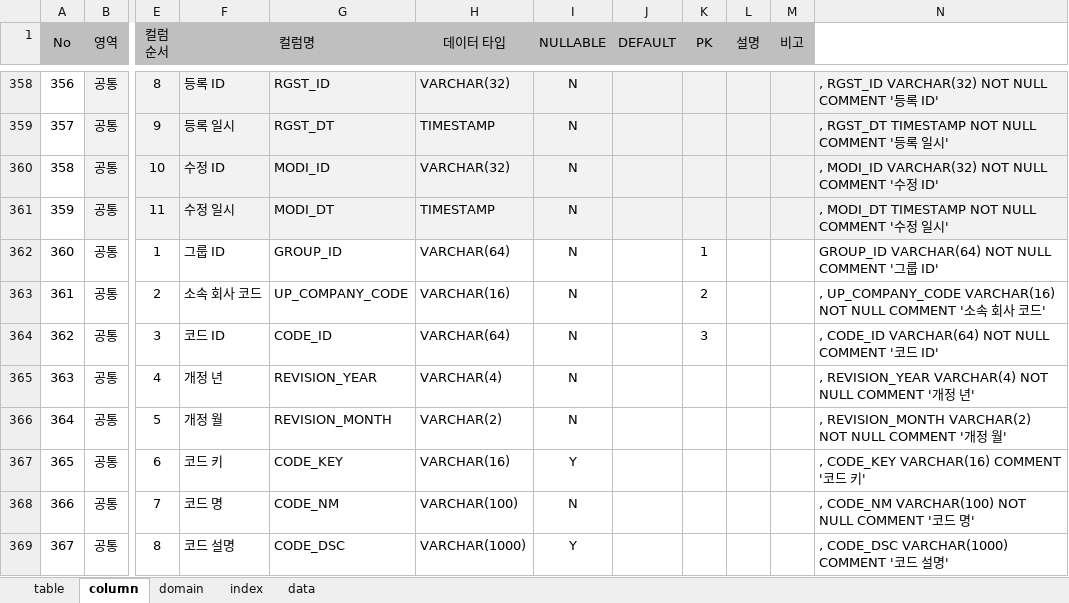
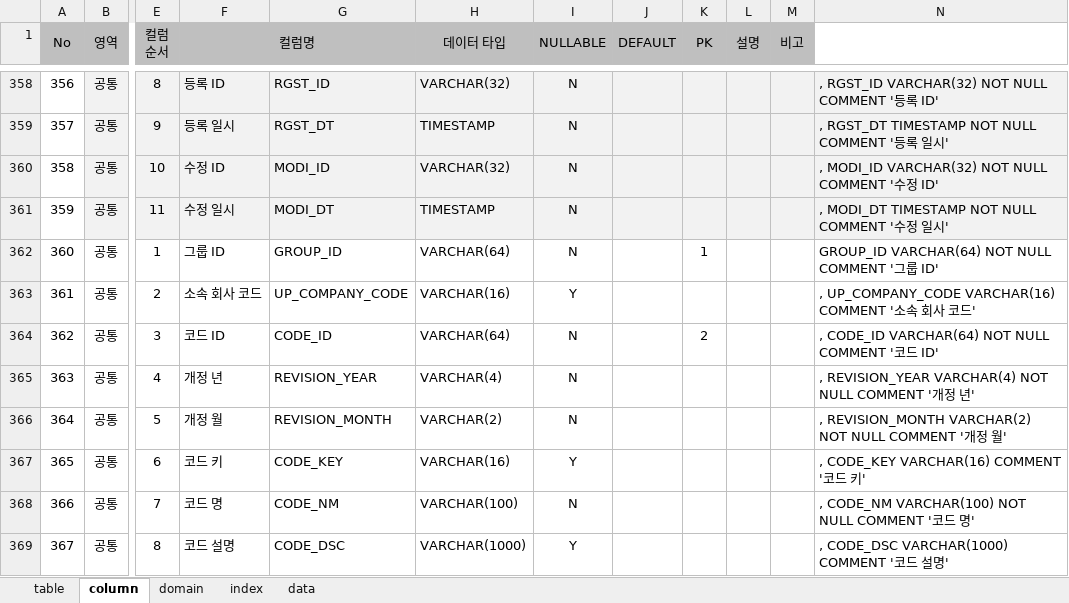
Before and after one commit to jinix55/SubProjsct, an Excel workbook: SubProject/script/table.xlsx, sheet column, drawn as a sheet; only a part is shown, gaps mark what is left out; values as stored, in another font and other column widths than the file's, no borders; the diff names each change by its address in the sheet, - before the commit and + after, or states it on an @@ line.

```diff
--- a/SubProject/script/table.xlsx (sheet column)
+++ b/SubProject/script/table.xlsx (sheet column)
-I363 (NULLABLE): N
+I363 (NULLABLE): Y
-K363 (PK): 2
+K363 (PK): (empty)
-N363: …UP_COMPANY_CODE VARCHAR(16) NOT NULL COMMENT '…
+N363: …UP_COMPANY_CODE VARCHAR(16) COMMENT '…
-K364 (PK): 3
+K364 (PK): 2
```
Also changed, not shown: sheet data, sheet index, sheet table, 1 other file.
